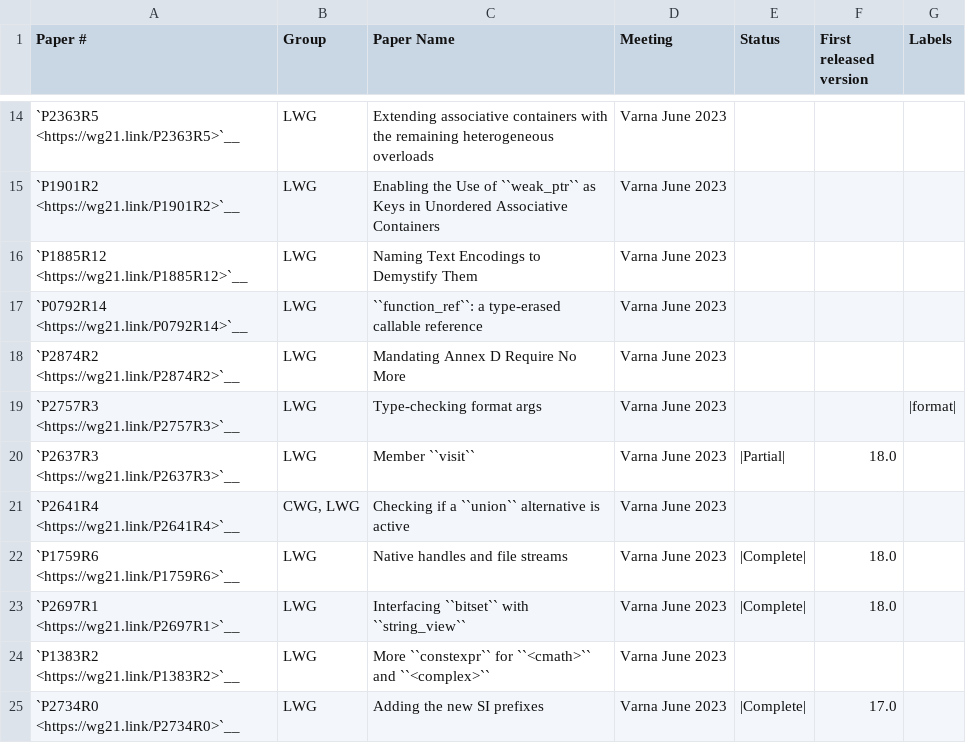
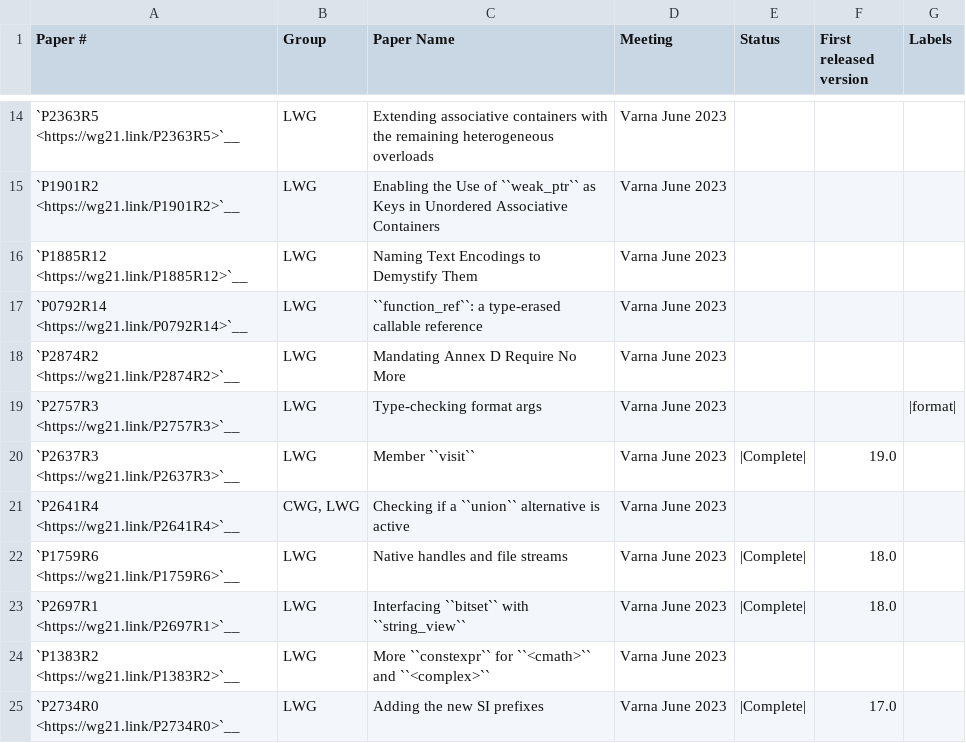
Before and after one commit to david-xl/llvm-project, a CSV file: libcxx/docs/Status/Cxx2cPapers.csv, drawn as a sheet; only a part is shown, gaps mark what is left out.

```diff
--- a/libcxx/docs/Status/Cxx2cPapers.csv
+++ b/libcxx/docs/Status/Cxx2cPapers.csv
@@ -19,3 +19,3 @@
 "`P2757R3 <https://wg21.link/P2757R3>`__","LWG","Type-checking format args","Varna June 2023","","","|format|"
-"`P2637R3 <https://wg21.link/P2637R3>`__","LWG","Member ``visit``","Varna June 2023","|Partial|","18.0",""
+"`P2637R3 <https://wg21.link/P2637R3>`__","LWG","Member ``visit``","Varna June 2023","|Complete|","19.0",""
 "`P2641R4 <https://wg21.link/P2641R4>`__","CWG, LWG","Checking if a ``union`` alternative is active","Varna June 2023","","",""
```
Also changed, not shown: libcxx/docs/Status/FormatIssues.csv, 12 other files.
